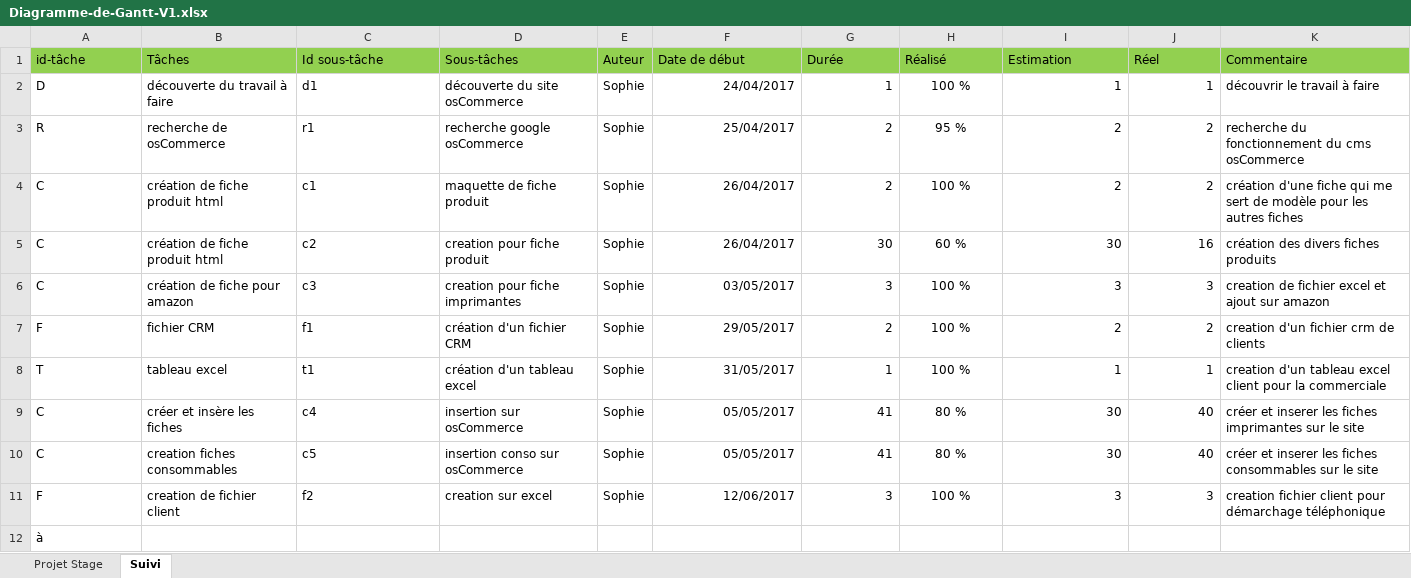
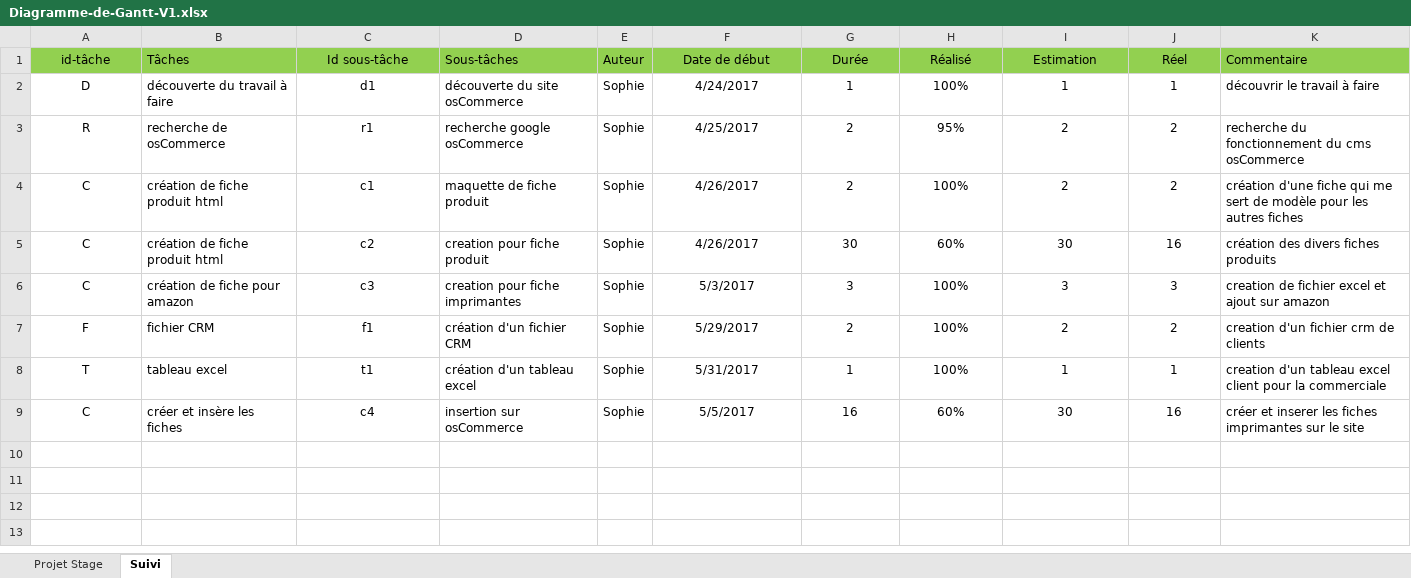
Before and after one commit to Sophie36/LASERSTORE, an Excel workbook: RAPPORT DE STAGE/Diagramme-de-Gantt-V1.xlsx, sheet Suivi, drawn as a sheet; values as stored, in another font and other column widths than the file's, no borders; the diff names each change by its address in the sheet, - before the commit and + after, or states it on an @@ line.

```diff
--- a/RAPPORT DE STAGE/Diagramme-de-Gantt-V1.xlsx (sheet Suivi)
+++ b/RAPPORT DE STAGE/Diagramme-de-Gantt-V1.xlsx (sheet Suivi)
-A1:A9 alignment: left
+A1:A9 alignment: center
-C1:C9 alignment: left
+C1:C9 alignment: center
-F1:J1 alignment: left
+F1:J1 alignment: center
-F2 (Date de début): 24/04/2017
+F2 (Date de début): 4/24/2017
-F2:G9 alignment: right
+F2:G9 alignment: center
-H2 (Réalisé): 100 %
+H2 (Réalisé): 100%
-I2:J9 alignment: right
+I2:J9 alignment: center
-F3 (Date de début): 25/04/2017
+F3 (Date de début): 4/25/2017
-H3 (Réalisé): 95 %
+H3 (Réalisé): 95%
-F4:F5 (Date de début): 26/04/2017
+F4:F5 (Date de début): 4/26/2017
-H4 (Réalisé): 100 %
+H4 (Réalisé): 100%
-H5 (Réalisé): 60 %
+H5 (Réalisé): 60%
-F6 (Date de début): 03/05/2017
+F6 (Date de début): 5/3/2017
-H6:H8 (Réalisé): 100 %
+H6:H8 (Réalisé): 100%
-F7 (Date de début): 29/05/2017
+F7 (Date de début): 5/29/2017
-F8 (Date de début): 31/05/2017
+F8 (Date de début): 5/31/2017
-F9 (Date de début): 05/05/2017
+F9 (Date de début): 5/5/2017
-G9 (Durée): 41
+G9 (Durée): 16
-H9 (Réalisé): 80 %
+H9 (Réalisé): 60%
-J9 (Réel): 40
+J9 (Réel): 16
-row 10: C | creation fiches consommables | c5 | insertion conso sur osCommerce | Sophie | 05/05/2017 | 41 | 80 % | 30 | 40 | créer et inserer les fiches consommables sur le site
-row 11: F | creation de fichier client | f2 | creation sur excel | Sophie | 12/06/2017 | 3 | 100 % | 3 | 3 | creation fichier client pour démarchage téléphonique
-row 12: à
```
Also changed, not shown: sheet Projet Stage, formulas that keep their value, hidden cells, charts or pictures, 1 other file.
